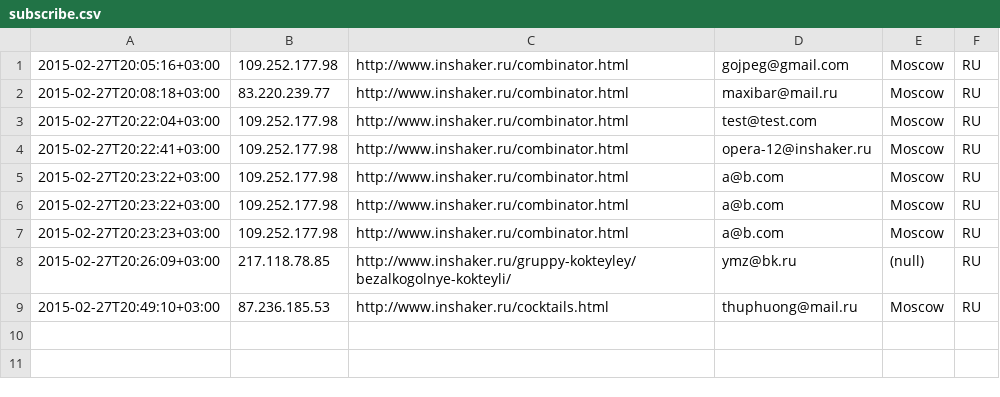
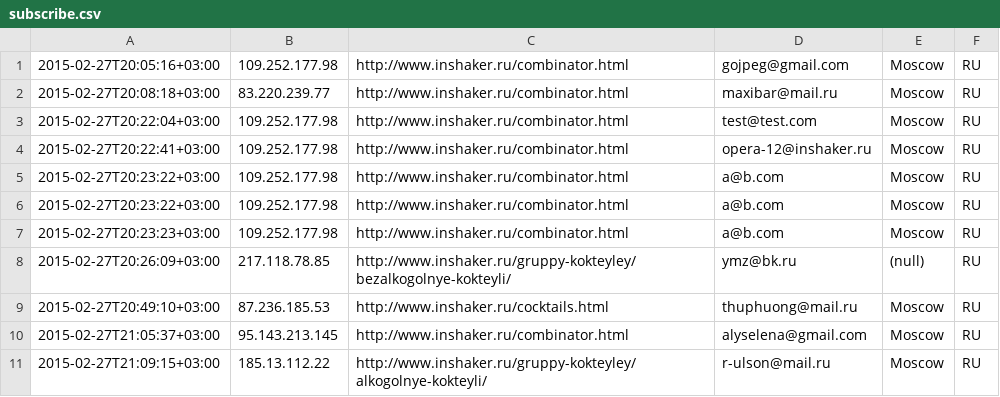
Before and after one commit to peter-leonov/inshaker, a CSV file: htdocs/_/events/subscribe.csv, drawn as a sheet.

Commit message:
auto-backup

```diff
--- a/htdocs/_/events/subscribe.csv
+++ b/htdocs/_/events/subscribe.csv
@@ -9 +9,3 @@
 "2015-02-27T20:49:10+03:00","87.236.185.53","http://www.inshaker.ru/cocktails.html",thuphuong@mail.ru,Moscow,RU
+"2015-02-27T21:05:37+03:00","95.143.213.145","http://www.inshaker.ru/combinator.html",alyselena@gmail.com,Moscow,RU
+"2015-02-27T21:09:15+03:00","185.13.112.22","http://www.inshaker.ru/gruppy-kokteyley/alkogolnye-kokteyli/",r-ulson@mail.ru,Moscow,RU
```
